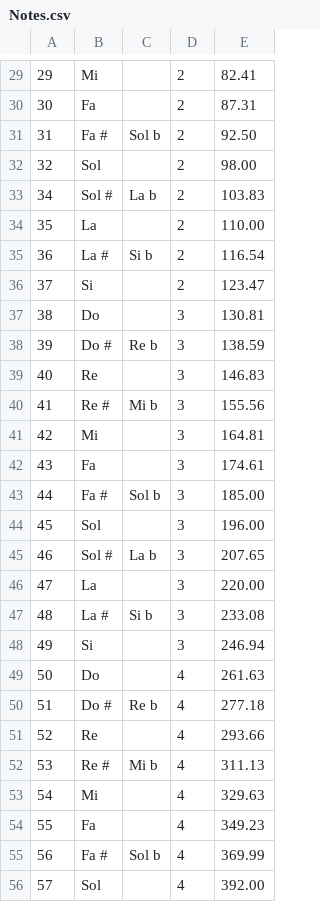
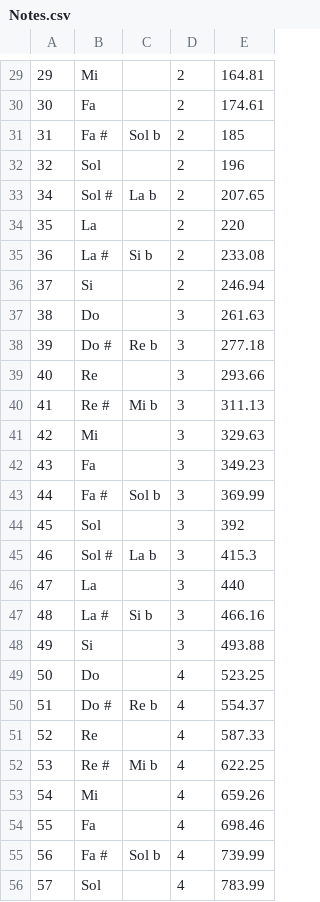
Before and after one commit to mperroteau/MusicTheory, a CSV file: ESGI_MusicTheory/ESGI_MusicTheory/Data/Notes.csv, drawn as a sheet; only a part is shown, gaps mark what is left out; the diff covers the shown part only.

```diff
--- a/ESGI_MusicTheory/ESGI_MusicTheory/Data/Notes.csv
+++ b/ESGI_MusicTheory/ESGI_MusicTheory/Data/Notes.csv
@@ -29,28 +29,28 @@
-29;Mi; ;2;82.41
-30;Fa; ;2;87.31
-31;Fa #;Sol b;2;92.50
-32;Sol; ;2;98.00
-34;Sol # ;La b;2;103.83
-35;La; ;2;110.00
-36;La #;Si b;2;116.54
-37;Si; ;2;123.47
-38;Do; ;3;130.81
-39;Do #;Re b;3;138.59
-40;Re; ;3;146.83
-41;Re #;Mi b;3;155.56
-42;Mi; ;3;164.81
-43;Fa; ;3;174.61
-44;Fa #;Sol b;3;185.00
-45;Sol; ;3;196.00
-46;Sol # ;La b;3;207.65
-47;La; ;3;220.00
-48;La #;Si b;3;233.08
-49;Si; ;3;246.94
-50;Do; ;4;261.63
-51;Do #;Re b;4;277.18
-52;Re; ;4;293.66
-53;Re #;Mi b;4;311.13
-54;Mi; ;4;329.63
-55;Fa; ;4;349.23
-56;Fa #;Sol b;4;369.99
-57;Sol; ;4;392.00
+29;Mi; ;2;164.81
+30;Fa; ;2;174.61
+31;Fa #;Sol b;2;185
+32;Sol; ;2;196
+34;Sol # ;La b;2;207.65
+35;La; ;2;220
+36;La #;Si b;2;233.08
+37;Si; ;2;246.94
+38;Do; ;3;261.63
+39;Do #;Re b;3;277.18
+40;Re; ;3;293.66
+41;Re #;Mi b;3;311.13
+42;Mi; ;3;329.63
+43;Fa; ;3;349.23
+44;Fa #;Sol b;3;369.99
+45;Sol; ;3;392
+46;Sol # ;La b;3;415.3
+47;La; ;3;440
+48;La #;Si b;3;466.16
+49;Si; ;3;493.88
+50;Do; ;4;523.25
+51;Do #;Re b;4;554.37
+52;Re; ;4;587.33
+53;Re #;Mi b;4;622.25
+54;Mi; ;4;659.26
+55;Fa; ;4;698.46
+56;Fa #;Sol b;4;739.99
+57;Sol; ;4;783.99
```
Also changed, not shown: 68 edited cells elsewhere in this file, 14 other files.
